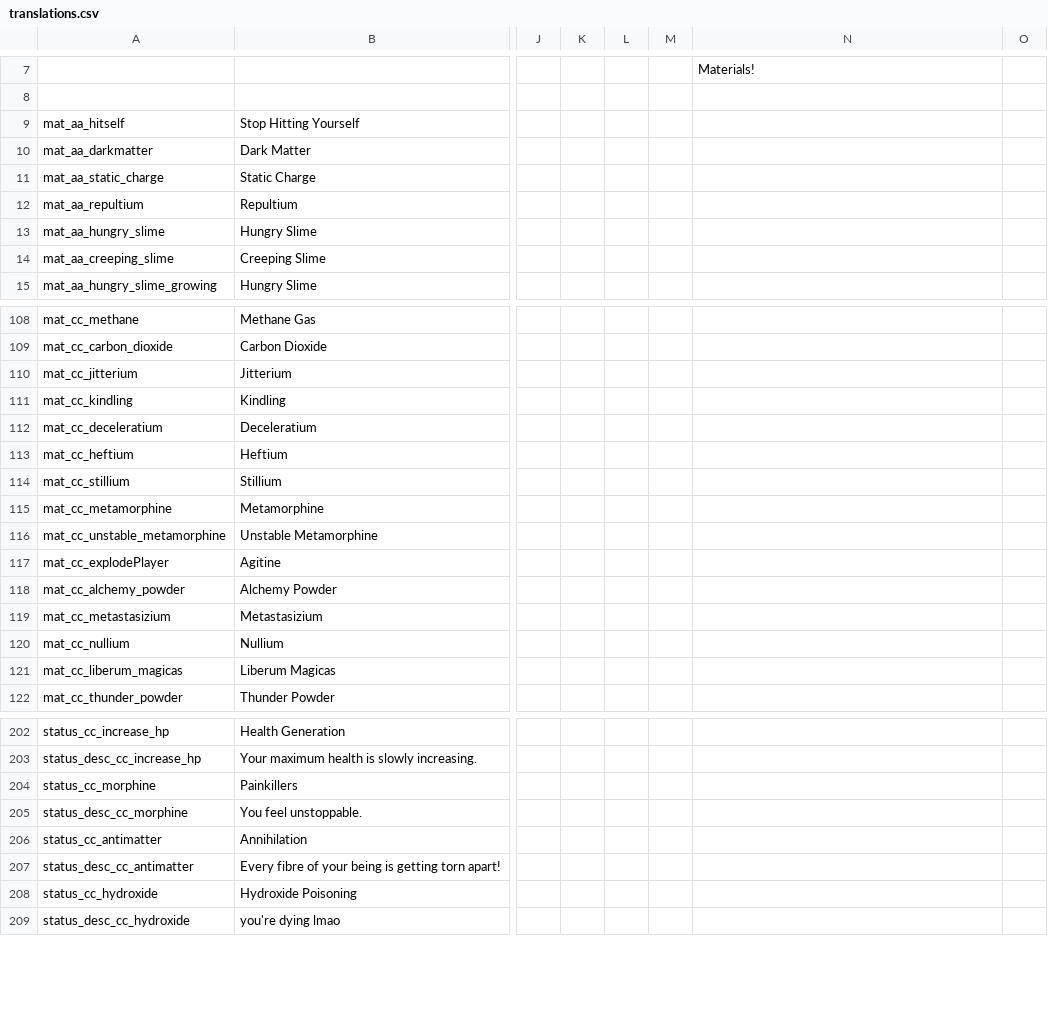
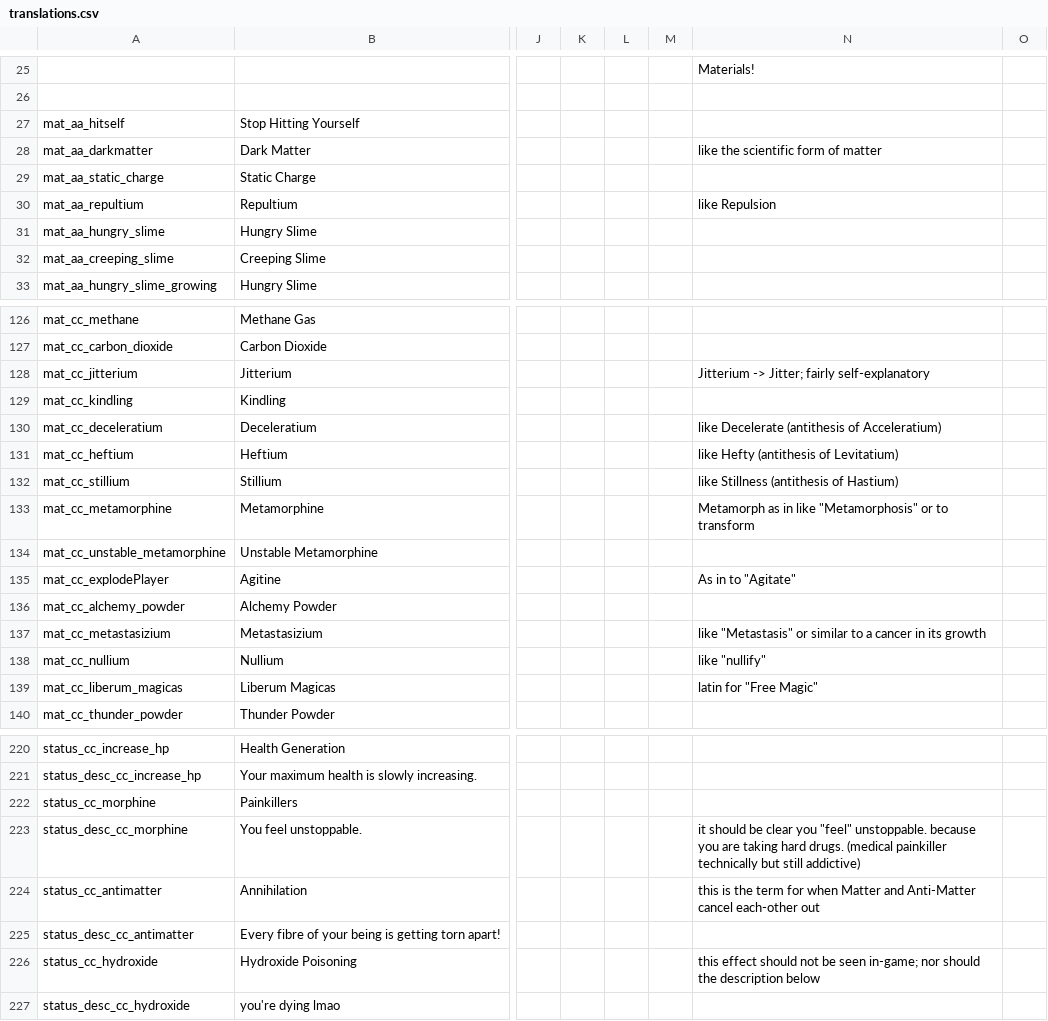
Before and after one commit to Squirrelly13/Hydroxide, a CSV file: translations.csv, drawn as a sheet; only a part is shown, gaps mark what is left out; addresses are those after the commit; the diff covers the shown part only; the diff names each change by its address in the sheet, - before the commit and + after, or states it on an @@ line.

```diff
--- a/translations.csv
+++ b/translations.csv
-N28: (empty)
+N28: like the scientific form of matter
-N30: (empty)
+N30: like Repulsion
-N128: (empty)
+N128: Jitterium -> Jitter; fairly self-explanatory
-N130: (empty)
+N130: like Decelerate (antithesis of Acceleratium)
-N131: (empty)
+N131: like Hefty (antithesis of Levitatium)
-N132: (empty)
+N132: like Stillness (antithesis of Hastium)
-N133: (empty)
+N133: Metamorph as in like "Metamorphosis" or to transform
-N135: (empty)
+N135: As in to "Agitate"
-N137: (empty)
+N137: like "Metastasis" or similar to a cancer in its growth
-N138: (empty)
+N138: like "nullify"
-N139: (empty)
+N139: latin for "Free Magic"
-N223: (empty)
+N223: it should be clear you "feel" unstoppable. because you are taking hard drugs. (medical painkiller technically but still addictive)
-N224: (empty)
+N224: this is the term for when Matter and Anti-Matter cancel each-other out
-N226: (empty)
+N226: this effect should not be seen in-game; nor should the description below
```
Also changed, not shown: 18 added rows, 2 moved rows and 18 edited cells elsewhere in this file, 1 other file.
